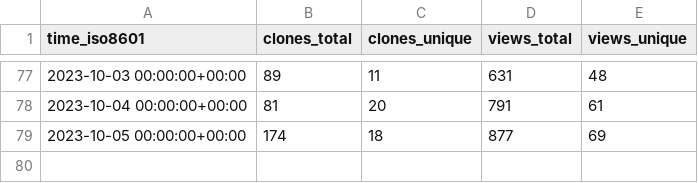
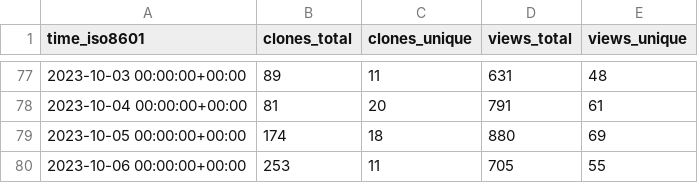
Before and after one commit to archit00sharma/superduperdb, a CSV file: SuperDuperDB/superduperdb/ghrs-data/views_clones_aggregate.csv, drawn as a sheet; only a part is shown, gaps mark what is left out.

```diff
--- a/SuperDuperDB/superduperdb/ghrs-data/views_clones_aggregate.csv
+++ b/SuperDuperDB/superduperdb/ghrs-data/views_clones_aggregate.csv
@@ -78,2 +78,3 @@ time_iso8601,clones_total,clones_unique,views_total,views_unique
 2023-10-04 00:00:00+00:00,81,20,791,61
-2023-10-05 00:00:00+00:00,174,18,877,69
+2023-10-05 00:00:00+00:00,174,18,880,69
+2023-10-06 00:00:00+00:00,253,11,705,55
```
Also changed, not shown: 1 other file.
